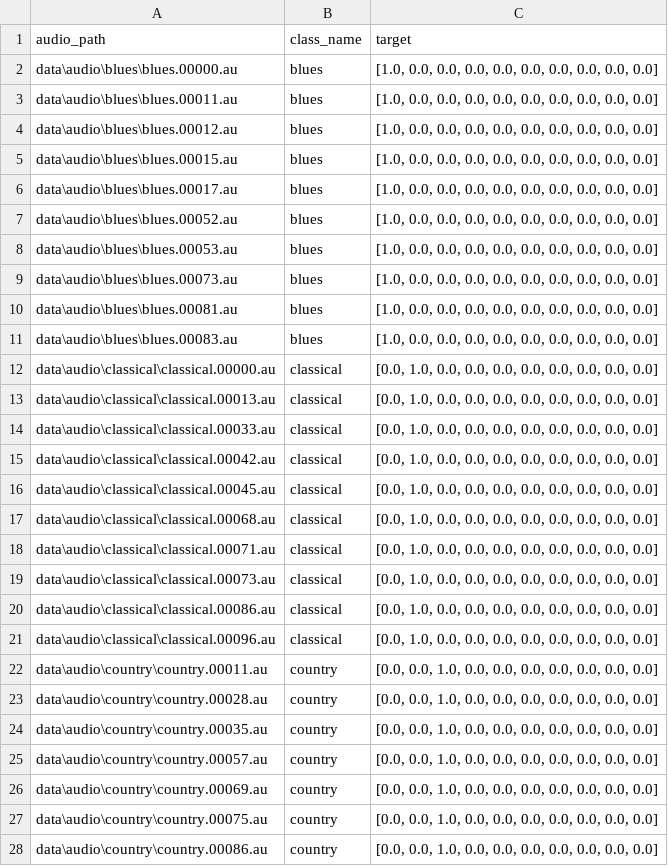
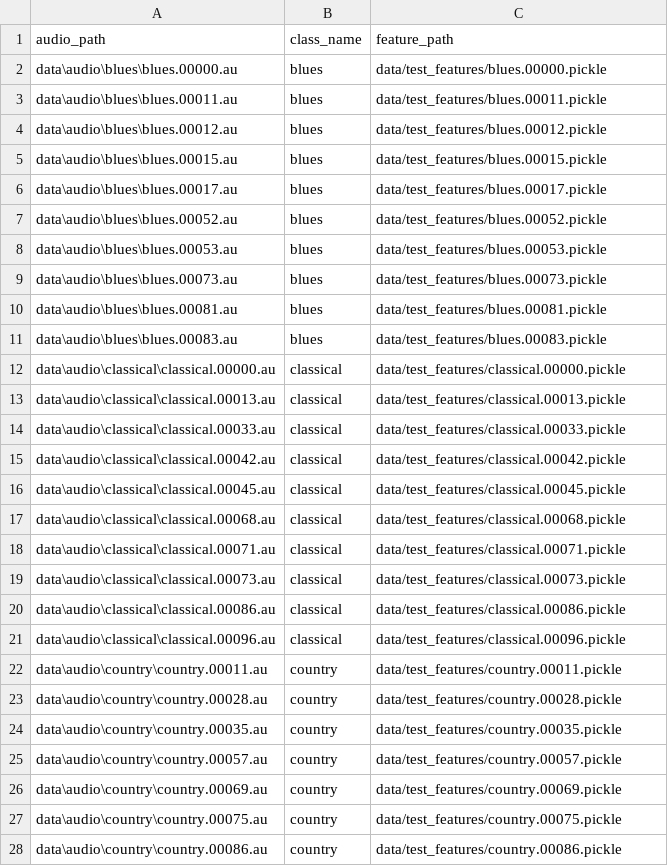
Before and after one commit to UmarZubair/Music-Genre-Classification, a CSV file: data/test_metadata.csv, drawn as a sheet; only a part is shown; the diff covers the shown part only.

```diff
--- a/data/test_metadata.csv
+++ b/data/test_metadata.csv
@@ -1,28 +1,28 @@
-audio_path,class_name,target
-data\audio\blues\blues.00000.au,blues,"[1.0, 0.0, 0.0, 0.0, 0.0, 0.0, 0.0, 0.0, 0.0, 0.0]"
-data\audio\blues\blues.00011.au,blues,"[1.0, 0.0, 0.0, 0.0, 0.0, 0.0, 0.0, 0.0, 0.0, 0.0]"
-data\audio\blues\blues.00012.au,blues,"[1.0, 0.0, 0.0, 0.0, 0.0, 0.0, 0.0, 0.0, 0.0, 0.0]"
-data\audio\blues\blues.00015.au,blues,"[1.0, 0.0, 0.0, 0.0, 0.0, 0.0, 0.0, 0.0, 0.0, 0.0]"
-data\audio\blues\blues.00017.au,blues,"[1.0, 0.0, 0.0, 0.0, 0.0, 0.0, 0.0, 0.0, 0.0, 0.0]"
-data\audio\blues\blues.00052.au,blues,"[1.0, 0.0, 0.0, 0.0, 0.0, 0.0, 0.0, 0.0, 0.0, 0.0]"
-data\audio\blues\blues.00053.au,blues,"[1.0, 0.0, 0.0, 0.0, 0.0, 0.0, 0.0, 0.0, 0.0, 0.0]"
-data\audio\blues\blues.00073.au,blues,"[1.0, 0.0, 0.0, 0.0, 0.0, 0.0, 0.0, 0.0, 0.0, 0.0]"
-data\audio\blues\blues.00081.au,blues,"[1.0, 0.0, 0.0, 0.0, 0.0, 0.0, 0.0, 0.0, 0.0, 0.0]"
-data\audio\blues\blues.00083.au,blues,"[1.0, 0.0, 0.0, 0.0, 0.0, 0.0, 0.0, 0.0, 0.0, 0.0]"
-data\audio\classical\classical.00000.au,classical,"[0.0, 1.0, 0.0, 0.0, 0.0, 0.0, 0.0, 0.0, 0.0, 0.0]"
-data\audio\classical\classical.00013.au,classical,"[0.0, 1.0, 0.0, 0.0, 0.0, 0.0, 0.0, 0.0, 0.0, 0.0]"
-data\audio\classical\classical.00033.au,classical,"[0.0, 1.0, 0.0, 0.0, 0.0, 0.0, 0.0, 0.0, 0.0, 0.0]"
-data\audio\classical\classical.00042.au,classical,"[0.0, 1.0, 0.0, 0.0, 0.0, 0.0, 0.0, 0.0, 0.0, 0.0]"
-data\audio\classical\classical.00045.au,classical,"[0.0, 1.0, 0.0, 0.0, 0.0, 0.0, 0.0, 0.0, 0.0, 0.0]"
-data\audio\classical\classical.00068.au,classical,"[0.0, 1.0, 0.0, 0.0, 0.0, 0.0, 0.0, 0.0, 0.0, 0.0]"
-data\audio\classical\classical.00071.au,classical,"[0.0, 1.0, 0.0, 0.0, 0.0, 0.0, 0.0, 0.0, 0.0, 0.0]"
-data\audio\classical\classical.00073.au,classical,"[0.0, 1.0, 0.0, 0.0, 0.0, 0.0, 0.0, 0.0, 0.0, 0.0]"
-data\audio\classical\classical.00086.au,classical,"[0.0, 1.0, 0.0, 0.0, 0.0, 0.0, 0.0, 0.0, 0.0, 0.0]"
-data\audio\classical\classical.00096.au,classical,"[0.0, 1.0, 0.0, 0.0, 0.0, 0.0, 0.0, 0.0, 0.0, 0.0]"
-data\audio\country\country.00011.au,country,"[0.0, 0.0, 1.0, 0.0, 0.0, 0.0, 0.0, 0.0, 0.0, 0.0]"
-data\audio\country\country.00028.au,country,"[0.0, 0.0, 1.0, 0.0, 0.0, 0.0, 0.0, 0.0, 0.0, 0.0]"
-data\audio\country\country.00035.au,country,"[0.0, 0.0, 1.0, 0.0, 0.0, 0.0, 0.0, 0.0, 0.0, 0.0]"
-data\audio\country\country.00057.au,country,"[0.0, 0.0, 1.0, 0.0, 0.0, 0.0, 0.0, 0.0, 0.0, 0.0]"
-data\audio\country\country.00069.au,country,"[0.0, 0.0, 1.0, 0.0, 0.0, 0.0, 0.0, 0.0, 0.0, 0.0]"
-data\audio\country\country.00075.au,country,"[0.0, 0.0, 1.0, 0.0, 0.0, 0.0, 0.0, 0.0, 0.0, 0.0]"
-data\audio\country\country.00086.au,country,"[0.0, 0.0, 1.0, 0.0, 0.0, 0.0, 0.0, 0.0, 0.0, 0.0]"
+audio_path,class_name,feature_path
+data\audio\blues\blues.00000.au,blues,data/test_features/blues.00000.pickle
+data\audio\blues\blues.00011.au,blues,data/test_features/blues.00011.pickle
+data\audio\blues\blues.00012.au,blues,data/test_features/blues.00012.pickle
+data\audio\blues\blues.00015.au,blues,data/test_features/blues.00015.pickle
+data\audio\blues\blues.00017.au,blues,data/test_features/blues.00017.pickle
+data\audio\blues\blues.00052.au,blues,data/test_features/blues.00052.pickle
+data\audio\blues\blues.00053.au,blues,data/test_features/blues.00053.pickle
+data\audio\blues\blues.00073.au,blues,data/test_features/blues.00073.pickle
+data\audio\blues\blues.00081.au,blues,data/test_features/blues.00081.pickle
+data\audio\blues\blues.00083.au,blues,data/test_features/blues.00083.pickle
+data\audio\classical\classical.00000.au,classical,data/test_features/classical.00000.pickle
+data\audio\classical\classical.00013.au,classical,data/test_features/classical.00013.pickle
+data\audio\classical\classical.00033.au,classical,data/test_features/classical.00033.pickle
+data\audio\classical\classical.00042.au,classical,data/test_features/classical.00042.pickle
+data\audio\classical\classical.00045.au,classical,data/test_features/classical.00045.pickle
+data\audio\classical\classical.00068.au,classical,data/test_features/classical.00068.pickle
+data\audio\classical\classical.00071.au,classical,data/test_features/classical.00071.pickle
+data\audio\classical\classical.00073.au,classical,data/test_features/classical.00073.pickle
+data\audio\classical\classical.00086.au,classical,data/test_features/classical.00086.pickle
+data\audio\classical\classical.00096.au,classical,data/test_features/classical.00096.pickle
+data\audio\country\country.00011.au,country,data/test_features/country.00011.pickle
+data\audio\country\country.00028.au,country,data/test_features/country.00028.pickle
+data\audio\country\country.00035.au,country,data/test_features/country.00035.pickle
+data\audio\country\country.00057.au,country,data/test_features/country.00057.pickle
+data\audio\country\country.00069.au,country,data/test_features/country.00069.pickle
+data\audio\country\country.00075.au,country,data/test_features/country.00075.pickle
+data\audio\country\country.00086.au,country,data/test_features/country.00086.pickle
```
Also changed, not shown: 73 edited cells elsewhere in this file, 7 other files.
